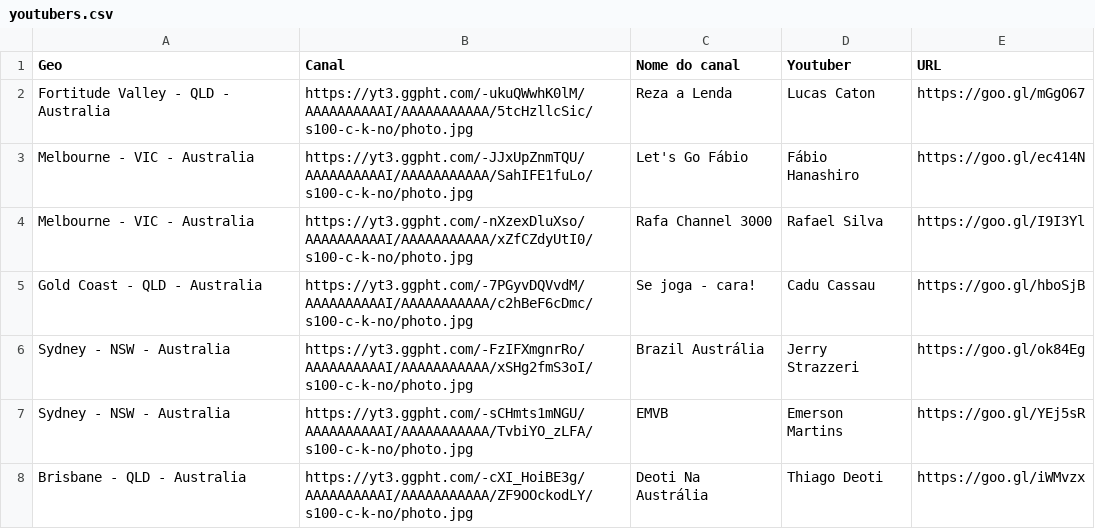
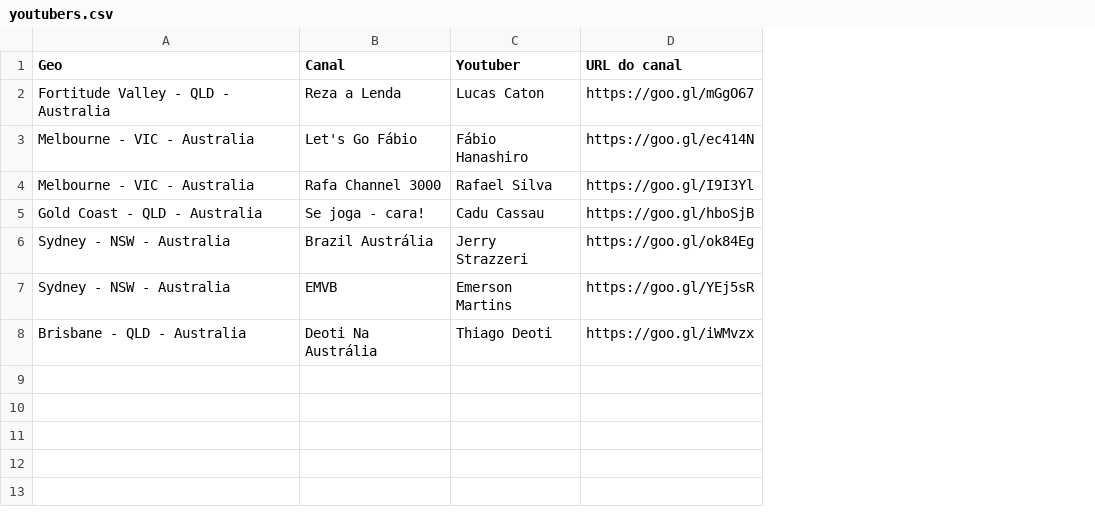
Before and after one commit to lucascaton/youtubers-na-australia.github.io, a CSV file: youtubers.csv, drawn as a sheet; removed rows and columns are numbered as before the commit, all else as after; the diff names each change by its address in the sheet, - before the commit and + after, or states it on an @@ line.

Commit message:
Removing image from youtubers.csv

```diff
--- a/youtubers.csv
+++ b/youtubers.csv
-column B (Canal), rows 2-8: https://yt3.ggpht.com/-ukuQWwhK0lM/AAAAAAAAAAI/AAAAAAAAAAA/5tcHzllcSic/s100-c-k-no/photo.jpg | https://yt3.ggpht.com/-JJxUpZnmTQU/AAAAAAAAAAI/AAAAAAAAAAA/SahIFE1fuLo/s100-c-k-no/photo.jpg | https://yt3.ggpht.com/-nXzexDluXso/AAAAAAAAAAI/AAAAAAAAAAA/xZfCZdyUtI0/s100-c-k-no/photo.jpg | https://yt3.ggpht.com/-7PGyvDQVvdM/AAAAAAAAAAI/AAAAAAAAAAA/c2hBeF6cDmc/s100-c-k-no/photo.jpg | https://yt3.ggpht.com/-FzIFXmgnrRo/AAAAAAAAAAI/AAAAAAAAAAA/xSHg2fmS3oI/s100-c-k-no/photo.jpg | https://yt3.ggpht.com/-sCHmts1mNGU/AAAAAAAAAAI/AAAAAAAAAAA/TvbiYO_zLFA/s100-c-k-no/photo.jpg | https://yt3.ggpht.com/-cXI_HoiBE3g/AAAAAAAAAAI/AAAAAAAAAAA/ZF9OOckodLY/s100-c-k-no/photo.jpg
-B1: Nome do canal
+B1: Canal
-D1: URL
+D1: URL do canal
```
